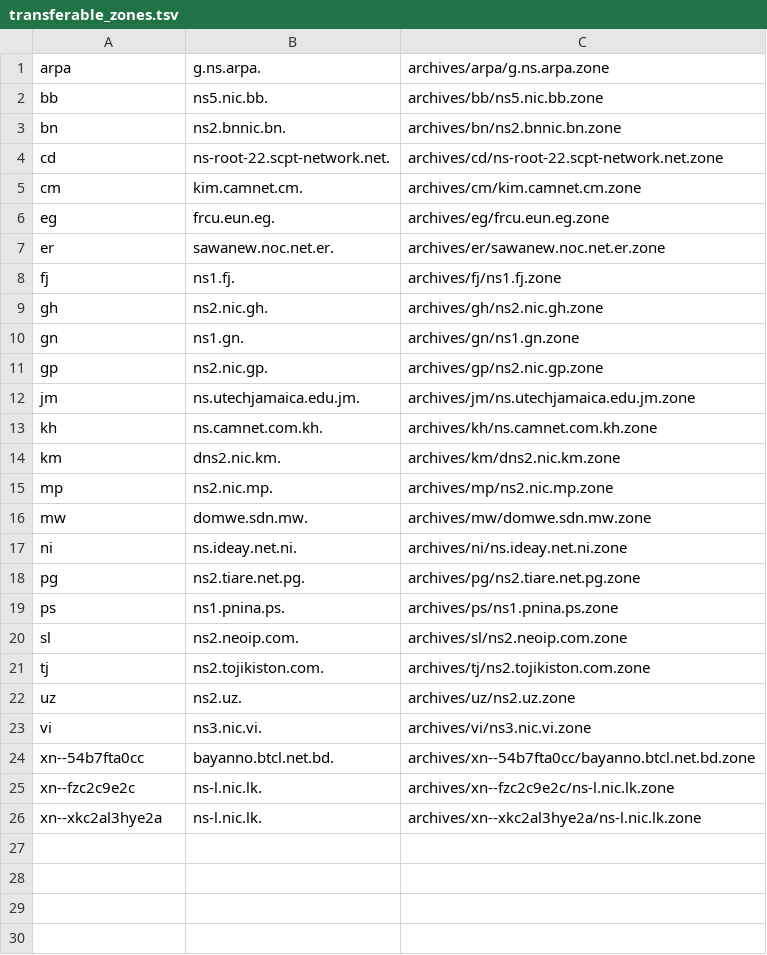
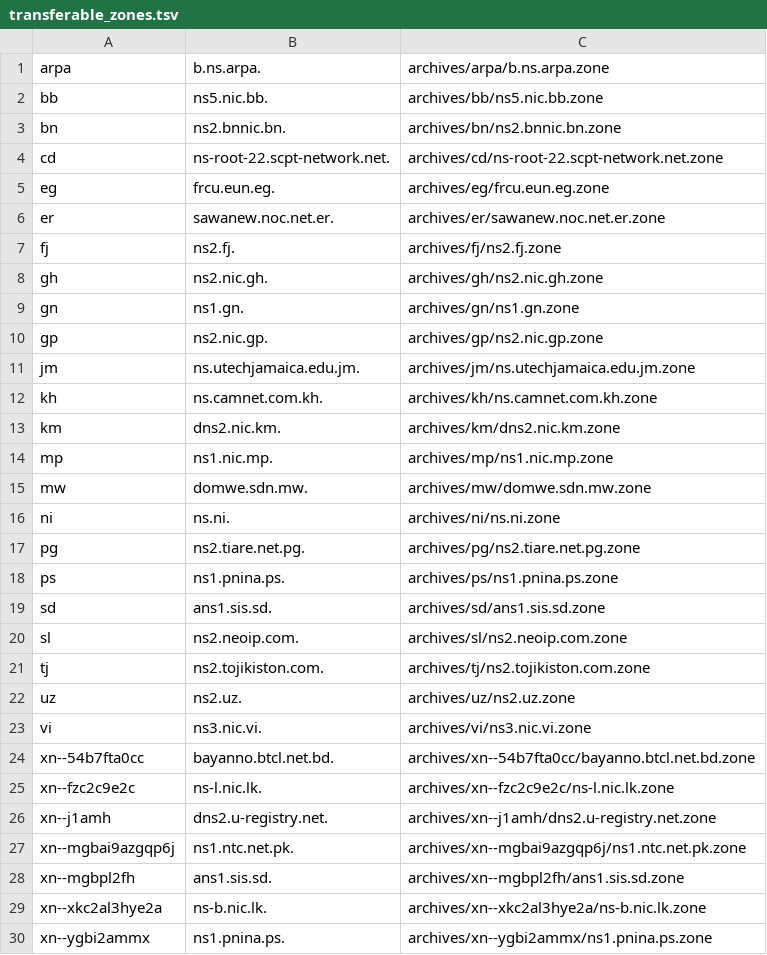
Before and after one commit to vuong2023/TLDR-2, a TSV file: transferable_zones.tsv, drawn as a sheet.

```diff
--- a/transferable_zones.tsv
+++ b/transferable_zones.tsv
@@ -1,2 +1,2 @@
-arpa	g.ns.arpa.	archives/arpa/g.ns.arpa.zone
+arpa	b.ns.arpa.	archives/arpa/b.ns.arpa.zone
 bb	ns5.nic.bb.	archives/bb/ns5.nic.bb.zone
@@ -4,6 +4,5 @@ bn	ns2.bnnic.bn.	archives/bn/ns2.bnnic.bn.zone
 cd	ns-root-22.scpt-network.net.	archives/cd/ns-root-22.scpt-network.net.zone
-cm	kim.camnet.cm.	archives/cm/kim.camnet.cm.zone
 eg	frcu.eun.eg.	archives/eg/frcu.eun.eg.zone
 er	sawanew.noc.net.er.	archives/er/sawanew.noc.net.er.zone
-fj	ns1.fj.	archives/fj/ns1.fj.zone
+fj	ns2.fj.	archives/fj/ns2.fj.zone
 gh	ns2.nic.gh.	archives/gh/ns2.nic.gh.zone
@@ -14,7 +13,8 @@ kh	ns.camnet.com.kh.	archives/kh/ns.camnet.com.kh.zone
 km	dns2.nic.km.	archives/km/dns2.nic.km.zone
-mp	ns2.nic.mp.	archives/mp/ns2.nic.mp.zone
+mp	ns1.nic.mp.	archives/mp/ns1.nic.mp.zone
 mw	domwe.sdn.mw.	archives/mw/domwe.sdn.mw.zone
-ni	ns.ideay.net.ni.	archives/ni/ns.ideay.net.ni.zone
+ni	ns.ni.	archives/ni/ns.ni.zone
 pg	ns2.tiare.net.pg.	archives/pg/ns2.tiare.net.pg.zone
 ps	ns1.pnina.ps.	archives/ps/ns1.pnina.ps.zone
+sd	ans1.sis.sd.	archives/sd/ans1.sis.sd.zone
 sl	ns2.neoip.com.	archives/sl/ns2.neoip.com.zone
@@ -25,2 +25,6 @@ xn--54b7fta0cc	bayanno.btcl.net.bd.	archives/xn--54b7fta0cc/bayanno.btcl.net.bd.
 xn--fzc2c9e2c	ns-l.nic.lk.	archives/xn--fzc2c9e2c/ns-l.nic.lk.zone
-xn--xkc2al3hye2a	ns-l.nic.lk.	archives/xn--xkc2al3hye2a/ns-l.nic.lk.zone
+xn--j1amh	dns2.u-registry.net.	archives/xn--j1amh/dns2.u-registry.net.zone
+xn--mgbai9azgqp6j	ns1.ntc.net.pk.	archives/xn--mgbai9azgqp6j/ns1.ntc.net.pk.zone
+xn--mgbpl2fh	ans1.sis.sd.	archives/xn--mgbpl2fh/ans1.sis.sd.zone
+xn--xkc2al3hye2a	ns-b.nic.lk.	archives/xn--xkc2al3hye2a/ns-b.nic.lk.zone
+xn--ygbi2ammx	ns1.pnina.ps.	archives/xn--ygbi2ammx/ns1.pnina.ps.zone
```
Also changed, not shown: 9 other files.
